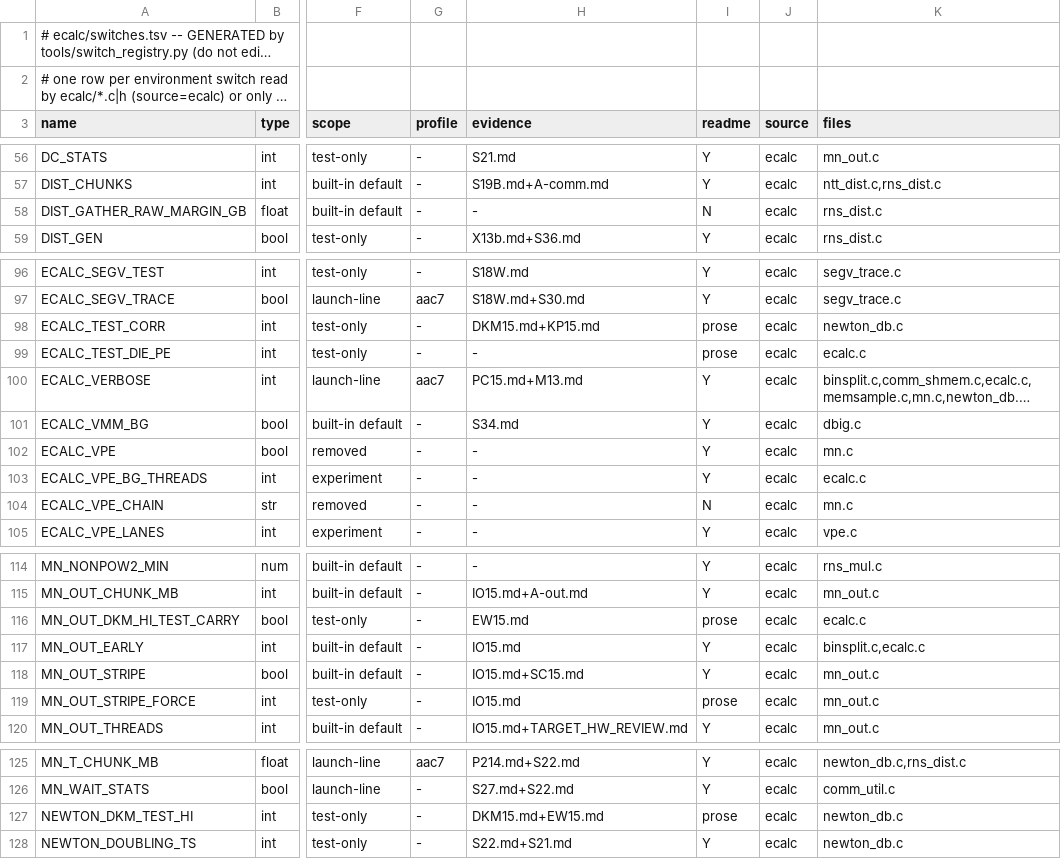
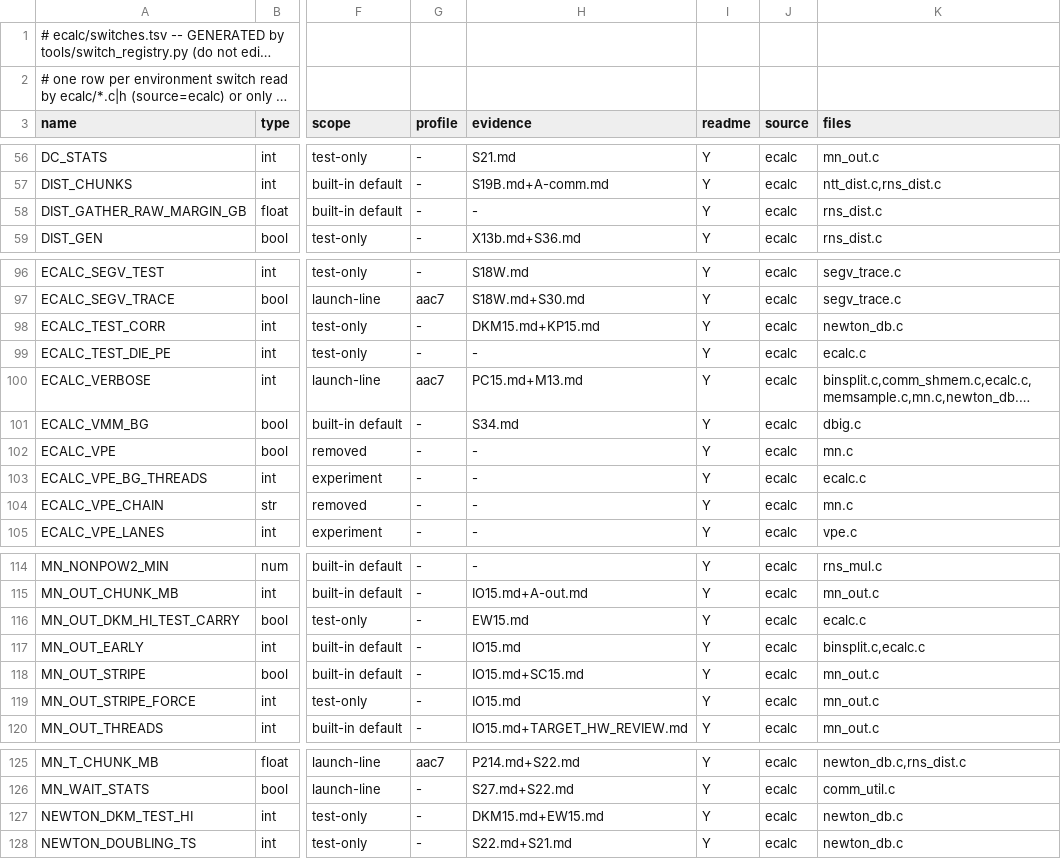
Before and after one commit to cecoppola/ntt, a TSV file: ecalc/switches.tsv, drawn as a sheet; only a part is shown, gaps mark what is left out; long unchanged cells end in …; the diff covers the shown part only; the diff names each change by its address in the sheet, - before the commit and + after, or states it on an @@ line.

```diff
--- a/ecalc/switches.tsv
+++ b/ecalc/switches.tsv
-I58 (readme): N
+I58 (readme): Y
-I98:I99 (readme): prose
+I98:I99 (readme): Y
-I104 (readme): N
+I104 (readme): Y
-I116 (readme): prose
+I116 (readme): Y
-I119 (readme): prose
+I119 (readme): Y
-I127 (readme): prose
+I127 (readme): Y
```
Also changed, not shown: 12 edited cells elsewhere in this file, 9 other files.
